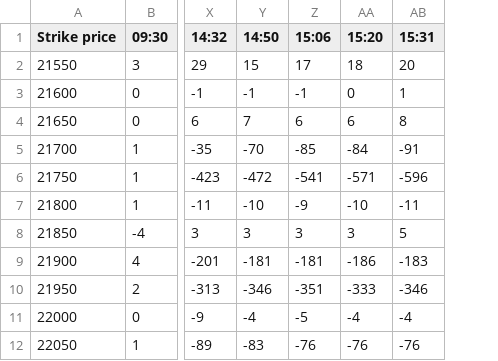
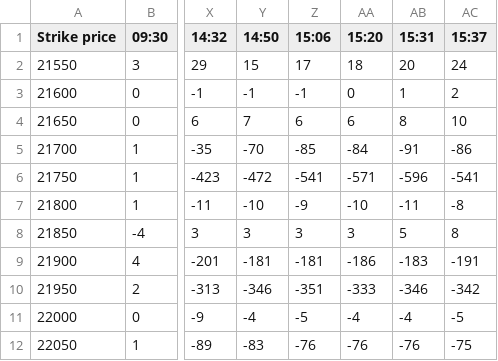
Before and after one commit to bigdatainterview18-cmyk/Nifty_Combined, a CSV file: docs/option_score/option_score_2026-10-01.csv, drawn as a sheet; only a part is shown, gaps mark what is left out; the diff names each change by its address in the sheet, - before the commit and + after, or states it on an @@ line.

```diff
--- a/docs/option_score/option_score_2026-10-01.csv
+++ b/docs/option_score/option_score_2026-10-01.csv
+column AC (15:37), rows 2-12: 24 | 2 | 10 | -86 | -541 | -8 | 8 | -191 | -342 | -5 | -75
```
Also changed, not shown: docs/H1_avg/nifty_h1_percentage_log_2026-10-01.csv, 2 other files.
